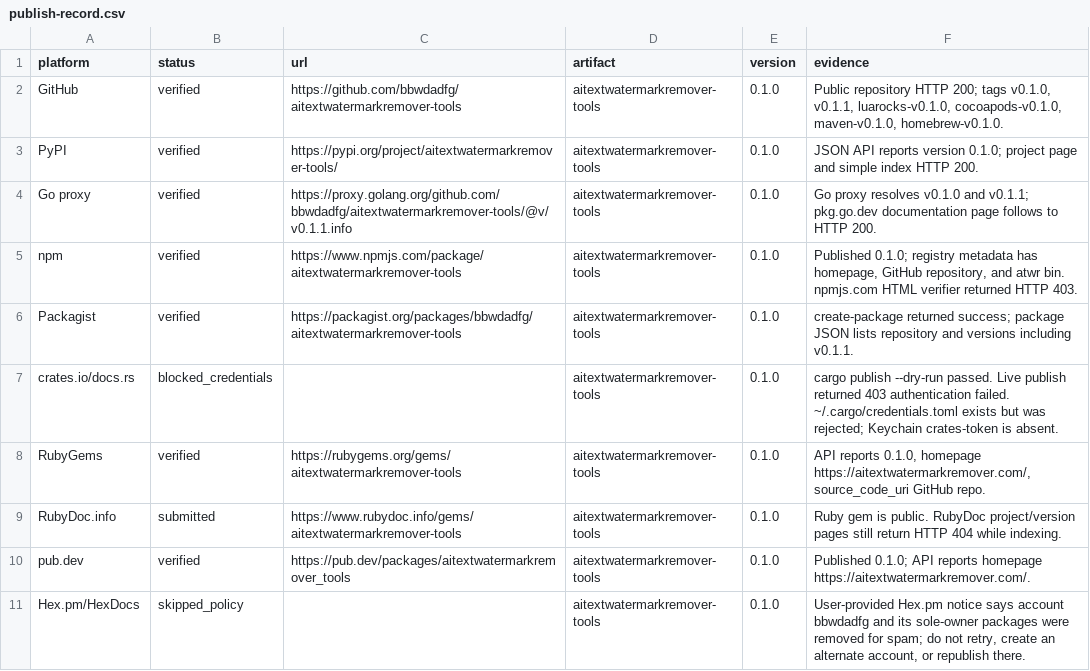
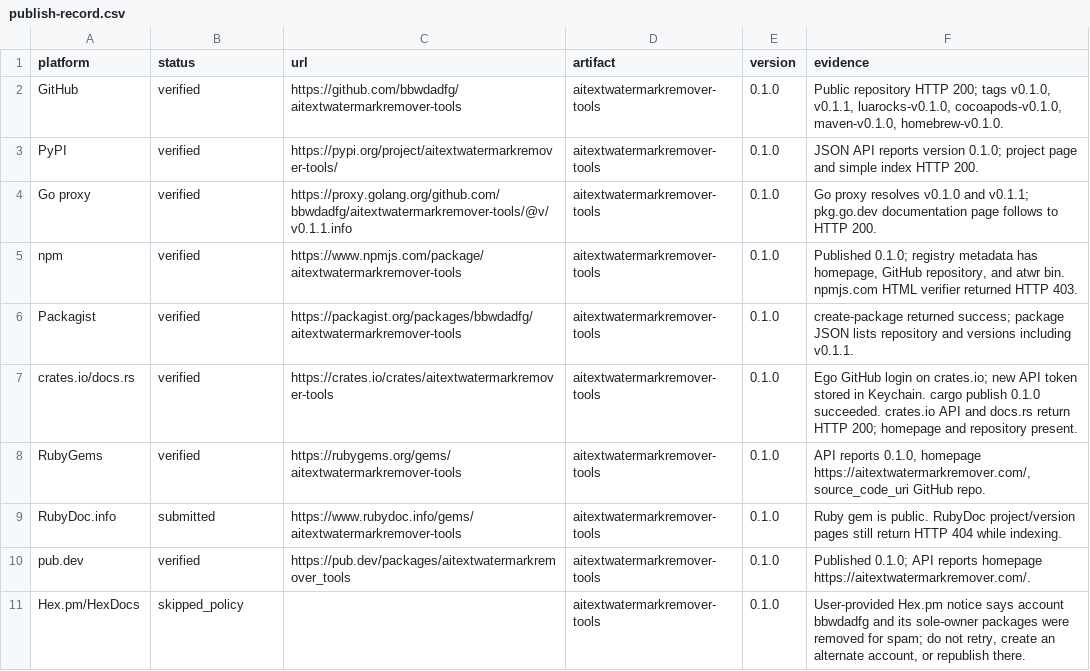
Before and after one commit to bbwdadfg/aitextwatermarkremover-tools, a CSV file: publish-record.csv, drawn as a sheet; only a part is shown; the diff covers the shown part only.

Commit message:
docs: record Ego follow-up publishes for crates, Clojars, JSR, Docker
Add explicit TypeScript types so JSR publish can pass slow-type checks.

```diff
--- a/publish-record.csv
+++ b/publish-record.csv
@@ -6,3 +6,3 @@ npm,verified,https://www.npmjs.com/package/aitextwatermarkremover-tools,aitextwa
 Packagist,verified,https://packagist.org/packages/bbwdadfg/aitextwatermarkremover-tools,aitextwatermarkremover-tools,0.1.0,create-package returned success; package JSON lists repository and versions including v0.1.1.
-crates.io/docs.rs,blocked_credentials,,aitextwatermarkremover-tools,0.1.0,cargo publish --dry-run passed. Live publish returned 403 authentication failed. ~/.cargo/credentials.toml exists but was rejected; Keychain crates-token is absent.
+crates.io/docs.rs,verified,https://crates.io/crates/aitextwatermarkremover-tools,aitextwatermarkremover-tools,0.1.0,Ego GitHub login on crates.io; new API token stored in Keychain. cargo publish 0.1.0 succeeded. crates.io API and docs.rs return HTTP 200; homepage and repository present.
 RubyGems,verified,https://rubygems.org/gems/aitextwatermarkremover-tools,aitextwatermarkremover-tools,0.1.0,"API reports 0.1.0, homepage https://aitextwatermarkremover.com/, source_code_uri GitHub repo."
```
Also changed, not shown: 11 edited cells elsewhere in this file, 3 other files.
